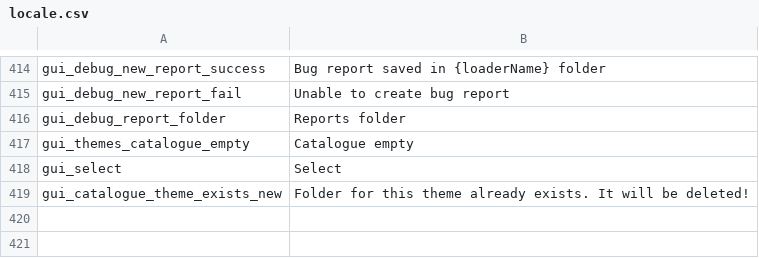
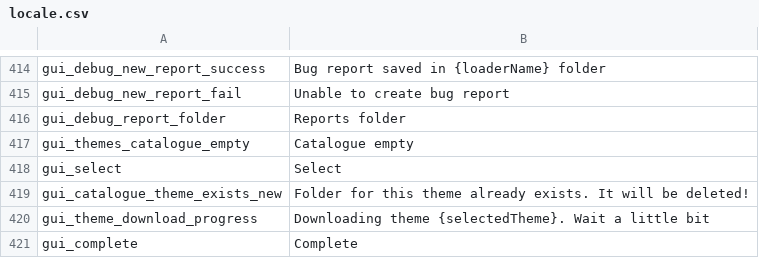
Before and after one commit to floyzi/floyzi.github.io, a CSV file: FGTools/localization/en/locale.csv, drawn as a sheet; only a part is shown, gaps mark what is left out.

Commit message:
Update locale.csv

```diff
--- a/FGTools/localization/en/locale.csv
+++ b/FGTools/localization/en/locale.csv
@@ -419 +419,3 @@ gui_select,Select
 gui_catalogue_theme_exists_new,Folder for this theme already exists. It will be deleted!
+gui_theme_download_progress,Downloading theme {selectedTheme}. Wait a little bit
+gui_complete,Complete
```
